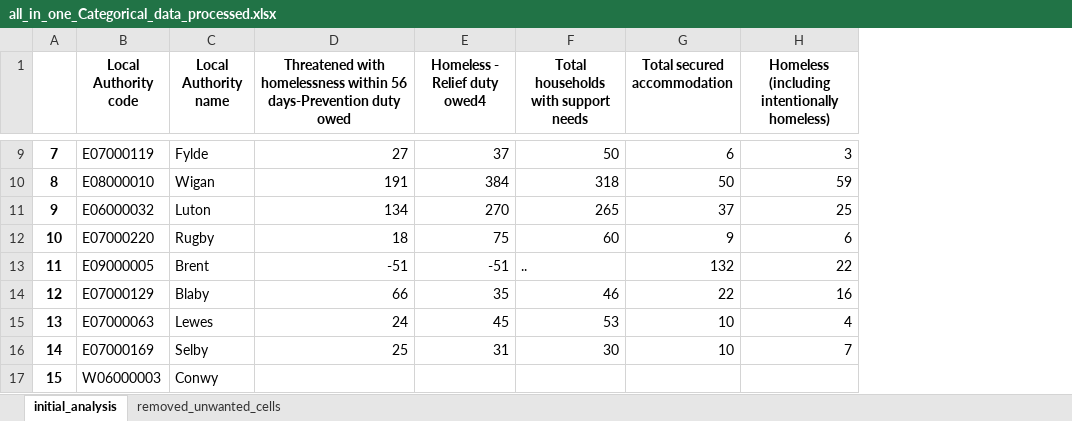
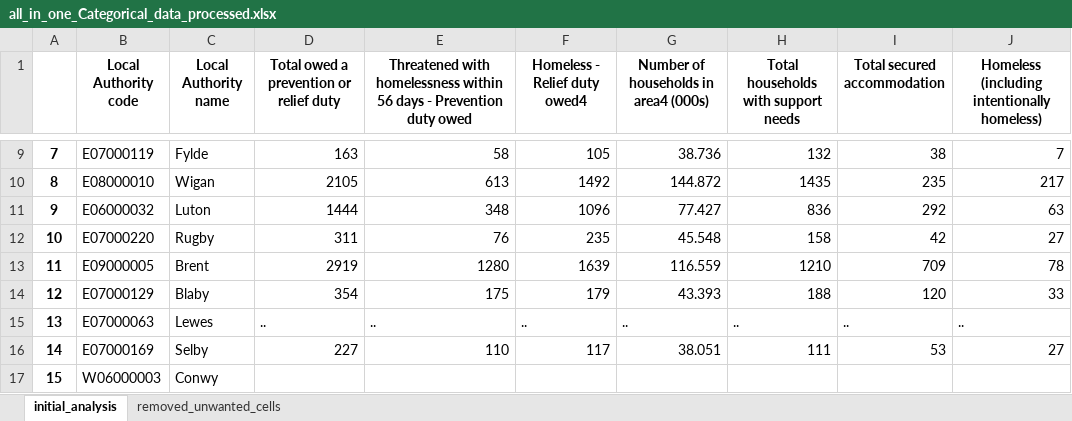
Before and after one commit to SIthodox2286/ADS_year3_project_8, an Excel workbook: Data/all_in_one_Categorical_data_processed.xlsx, sheet initial_analysis, drawn as a sheet; only a part is shown, gaps mark what is left out; values as stored, in another font and other column widths than the file's, no borders; removed rows and columns are numbered as before the commit, all else as after; the diff covers the shown part only; the diff names each change by its address in the sheet, - before the commit and + after, or states it on an @@ line.

```diff
--- a/Data/all_in_one_Categorical_data_processed.xlsx (sheet initial_analysis)
+++ b/Data/all_in_one_Categorical_data_processed.xlsx (sheet initial_analysis)
-column D, row 1: Threatened with homelessness within 56 days-Prevention duty owed; rows 9-16: 27 | 191 | 134 | 18 | -51 | 66 | 24 | 25
+column D, row 1: Total owed a prevention or relief duty; rows 9-16: 163 | 2105 | 1444 | 311 | 2919 | 354 | .. | 227
+column E, row 1: Threatened with homelessness within 56 days - Prevention duty owed; rows 9-16: 58 | 613 | 348 | 76 | 1280 | 175 | .. | 110
+column G, row 1: Number of households in area4 (000s); rows 9-16: 38.736 | 144.872 | 77.427 | 45.548 | 116.559 | 43.393 | .. | 38.051
-F9 (Homeless - Relief duty owed4): 37
+F9 (Homeless - Relief duty owed4): 105
-H9: 50
+H9: 132
-I9 (Total secured accommodation): 6
+I9 (Total secured accommodation): 38
-J9: 3
+J9: 7
-F10 (Homeless - Relief duty owed4): 384
+F10 (Homeless - Relief duty owed4): 1492
-H10: 318
+H10: 1435
-I10 (Total secured accommodation): 50
+I10 (Total secured accommodation): 235
-J10: 59
+J10: 217
-F11 (Homeless - Relief duty owed4): 270
+F11 (Homeless - Relief duty owed4): 1096
-H11: 265
+H11: 836
-I11 (Total secured accommodation): 37
+I11 (Total secured accommodation): 292
-J11: 25
+J11: 63
-F12 (Homeless - Relief duty owed4): 75
+F12 (Homeless - Relief duty owed4): 235
-H12: 60
+H12: 158
-I12 (Total secured accommodation): 9
+I12 (Total secured accommodation): 42
-J12: 6
+J12: 27
-F13 (Homeless - Relief duty owed4): -51
+F13 (Homeless - Relief duty owed4): 1639
-H13: ..
+H13: 1210
-I13 (Total secured accommodation): 132
+I13 (Total secured accommodation): 709
-J13: 22
+J13: 78
-F14 (Homeless - Relief duty owed4): 35
+F14 (Homeless - Relief duty owed4): 179
-H14: 46
+H14: 188
-I14 (Total secured accommodation): 22
+I14 (Total secured accommodation): 120
-J14: 16
+J14: 33
-F15 (Homeless - Relief duty owed4): 45
+F15 (Homeless - Relief duty owed4): ..
-H15: 53
+H15: ..
-I15 (Total secured accommodation): 10
+I15 (Total secured accommodation): ..
-J15: 4
+J15: ..
-F16 (Homeless - Relief duty owed4): 31
+F16 (Homeless - Relief duty owed4): 117
-H16: 30
+H16: 111
-I16 (Total secured accommodation): 10
+I16 (Total secured accommodation): 53
-J16: 7
+J16: 27
```
Also changed, not shown: 1182 edited cells elsewhere in this sheet, sheet removed_unwanted_cells, Data/Unprocessed Original Data sets/England_2020_April_to_September_Social_Housing_Lettings.xlsx, Data/all_in_one_Categorical_data.xlsx, 13 other files.
